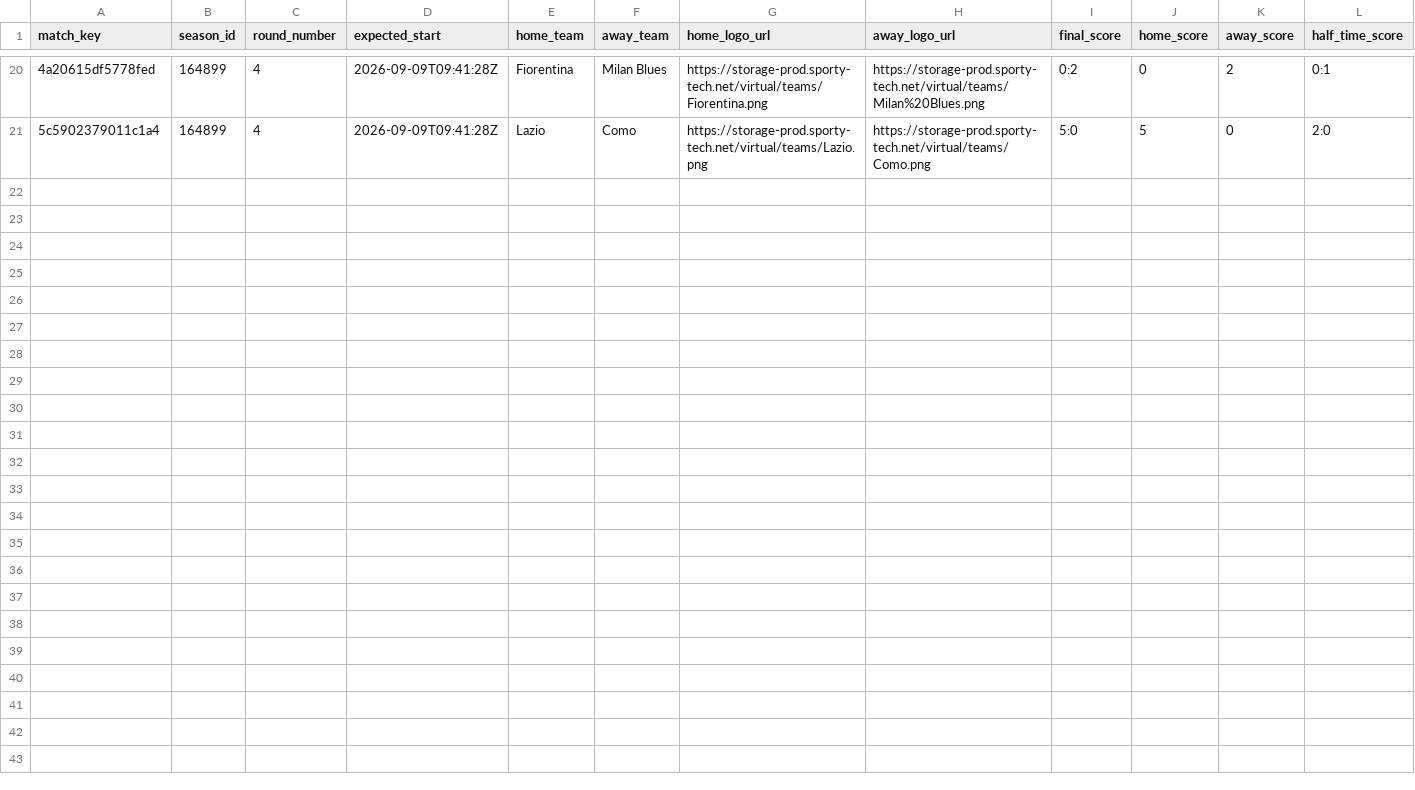
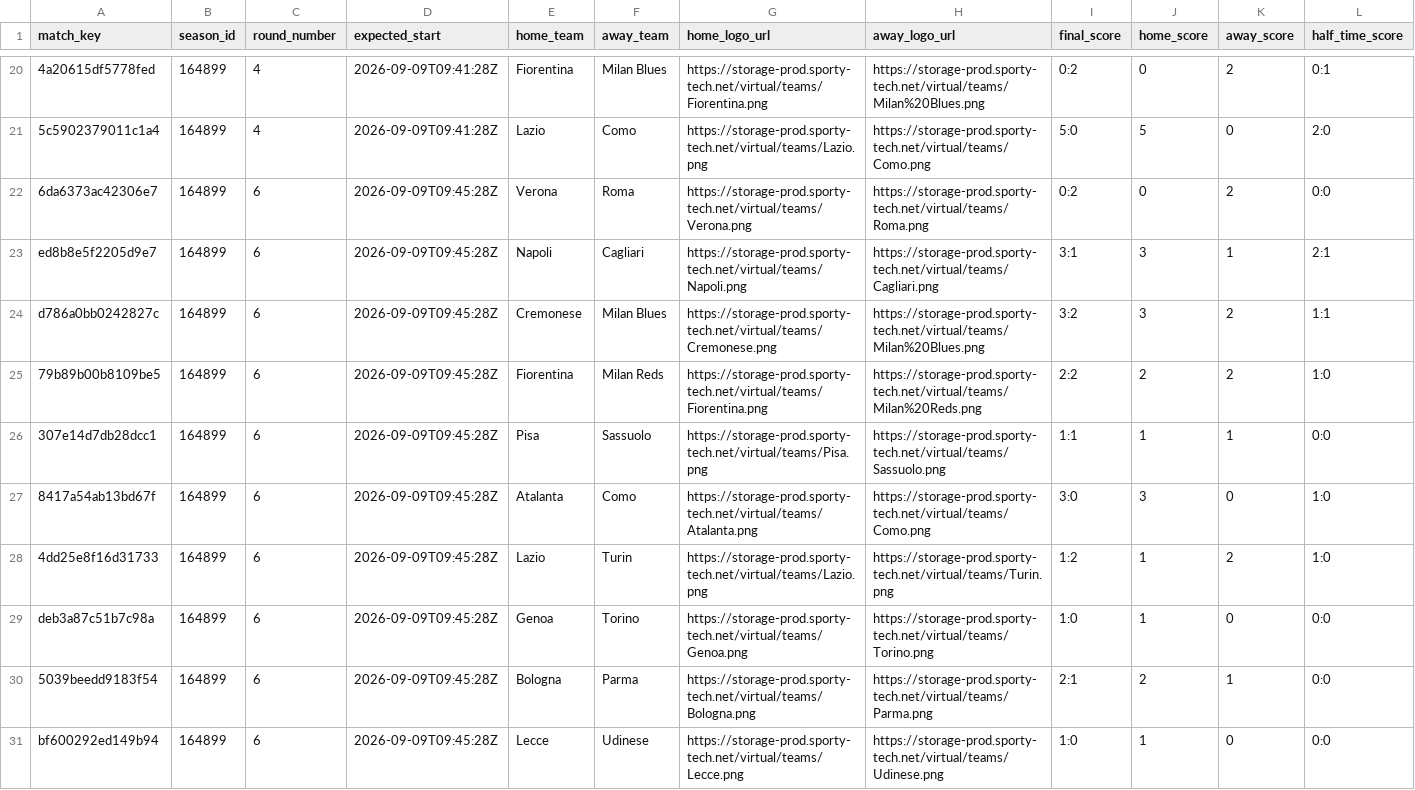
Before and after one commit to michaeldiary77-sys/virtual-leagues-collector, a CSV file: data/8036_italian-league/matches.csv, drawn as a sheet; only a part is shown, gaps mark what is left out; rows hold the shown columns only; the diff names each change by its address in the sheet, - before the commit and + after, or states it on an @@ line.

```diff
--- a/data/8036_italian-league/matches.csv
+++ b/data/8036_italian-league/matches.csv
+row 22: 6da6373ac42306e7 | 164899 | 6 | 2026-09-09T09:45:28Z | Verona | Roma | https://storage-prod.sporty-tech.net/virtual/teams/Verona.png | https://storage-prod.sporty-tech.net/virtual/teams/Roma.png | 0:2 | 0 | 2 | 0:0
+row 23: ed8b8e5f2205d9e7 | 164899 | 6 | 2026-09-09T09:45:28Z | Napoli | Cagliari | https://storage-prod.sporty-tech.net/virtual/teams/Napoli.png | https://storage-prod.sporty-tech.net/virtual/teams/Cagliari.png | 3:1 | 3 | 1 | 2:1
+row 24: d786a0bb0242827c | 164899 | 6 | 2026-09-09T09:45:28Z | Cremonese | Milan Blues | https://storage-prod.sporty-tech.net/virtual/teams/Cremonese.png | https://storage-prod.sporty-tech.net/virtual/teams/Milan%20Blues.png | 3:2 | 3 | 2 | 1:1
+row 25: 79b89b00b8109be5 | 164899 | 6 | 2026-09-09T09:45:28Z | Fiorentina | Milan Reds | https://storage-prod.sporty-tech.net/virtual/teams/Fiorentina.png | https://storage-prod.sporty-tech.net/virtual/teams/Milan%20Reds.png | 2:2 | 2 | 2 | 1:0
+row 26: 307e14d7db28dcc1 | 164899 | 6 | 2026-09-09T09:45:28Z | Pisa | Sassuolo | https://storage-prod.sporty-tech.net/virtual/teams/Pisa.png | https://storage-prod.sporty-tech.net/virtual/teams/Sassuolo.png | 1:1 | 1 | 1 | 0:0
+row 27: 8417a54ab13bd67f | 164899 | 6 | 2026-09-09T09:45:28Z | Atalanta | Como | https://storage-prod.sporty-tech.net/virtual/teams/Atalanta.png | https://storage-prod.sporty-tech.net/virtual/teams/Como.png | 3:0 | 3 | 0 | 1:0
+row 28: 4dd25e8f16d31733 | 164899 | 6 | 2026-09-09T09:45:28Z | Lazio | Turin | https://storage-prod.sporty-tech.net/virtual/teams/Lazio.png | https://storage-prod.sporty-tech.net/virtual/teams/Turin.png | 1:2 | 1 | 2 | 1:0
+row 29: deb3a87c51b7c98a | 164899 | 6 | 2026-09-09T09:45:28Z | Genoa | Torino | https://storage-prod.sporty-tech.net/virtual/teams/Genoa.png | https://storage-prod.sporty-tech.net/virtual/teams/Torino.png | 1:0 | 1 | 0 | 0:0
+row 30: 5039beedd9183f54 | 164899 | 6 | 2026-09-09T09:45:28Z | Bologna | Parma | https://storage-prod.sporty-tech.net/virtual/teams/Bologna.png | https://storage-prod.sporty-tech.net/virtual/teams/Parma.png | 2:1 | 2 | 1 | 0:0
+row 31: bf600292ed149b94 | 164899 | 6 | 2026-09-09T09:45:28Z | Lecce | Udinese | https://storage-prod.sporty-tech.net/virtual/teams/Lecce.png | https://storage-prod.sporty-tech.net/virtual/teams/Udinese.png | 1:0 | 1 | 0 | 0:0
```
Also changed, not shown: data/8035_english-league/matches.csv, data/8037_spanish-league/matches.csv, 35 other files.
